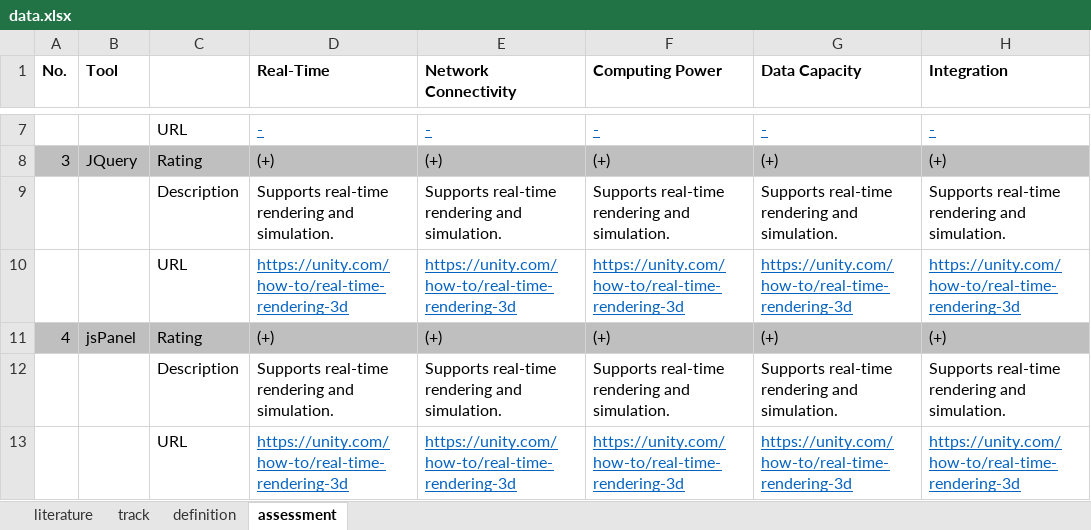
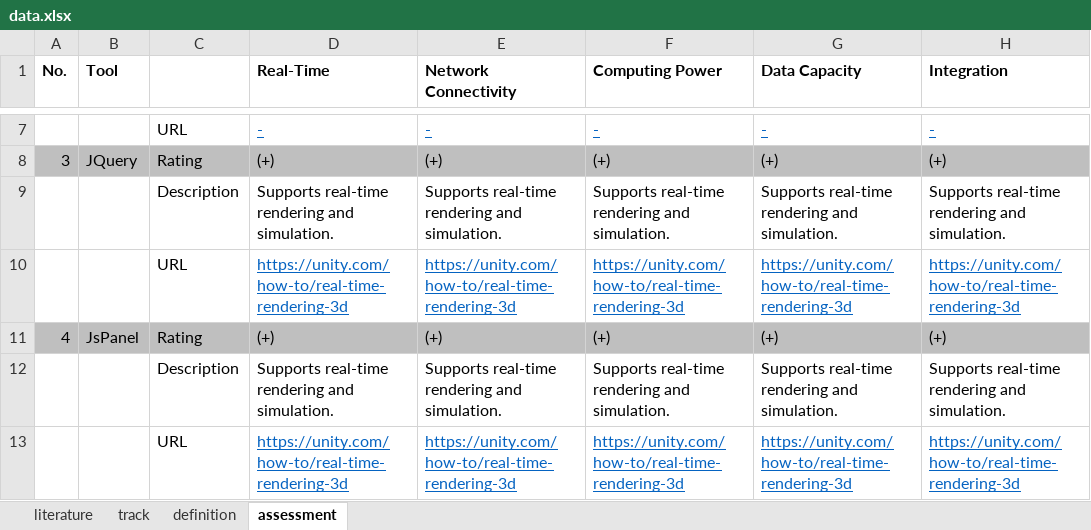
Before and after one commit to adeelaashraf/visualization_DTs_ecosystems, an Excel workbook: data.xlsx, sheet assessment, drawn as a sheet; only a part is shown, gaps mark what is left out; values as stored, in another font and other column widths than the file's, no borders; the diff covers the shown part only; the diff names each change by its address in the sheet, - before the commit and + after, or states it on an @@ line.

```diff
--- a/data.xlsx (sheet assessment)
+++ b/data.xlsx (sheet assessment)
-B11 (Tool): jsPanel
+B11 (Tool): JsPanel
```
Also changed, not shown: 30 added rows elsewhere in this sheet, sheet literature, sheet definition, sheet track, public/data.xlsx, 9 other files.
